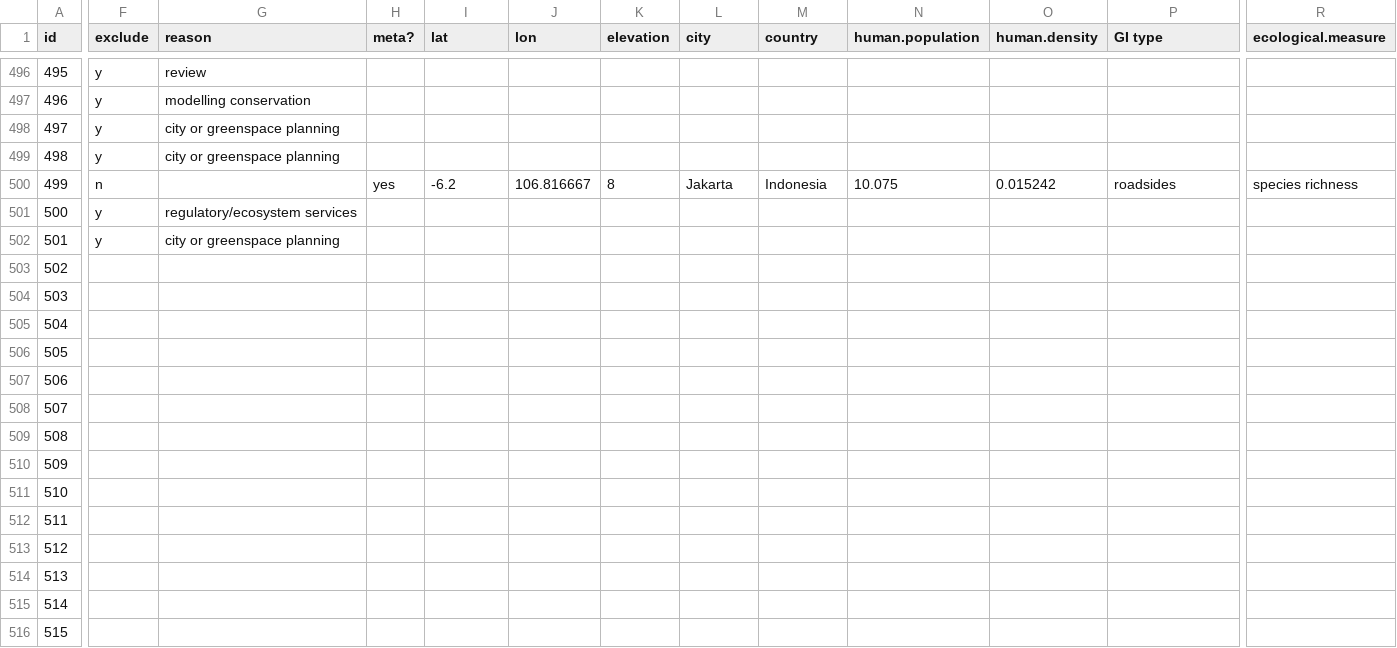
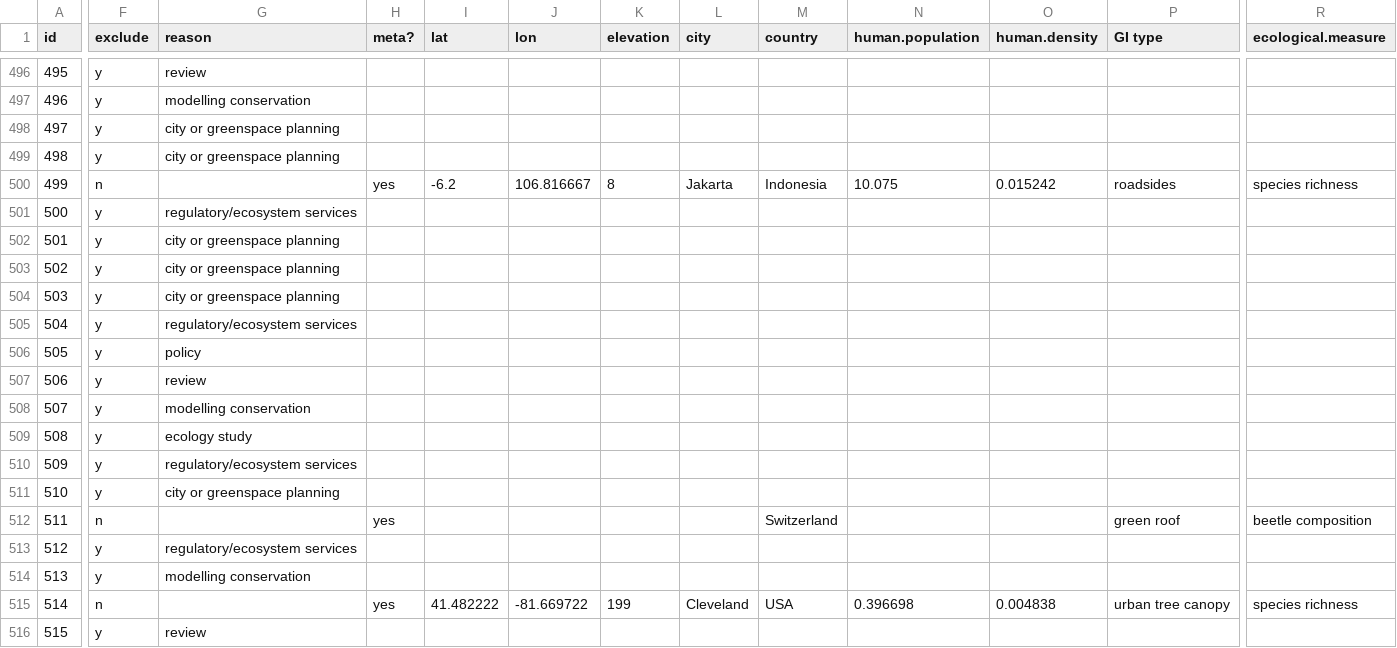
Before and after one commit to afilazzola/GreenInfrastructureMeta, a CSV file: data/evidence.csv, drawn as a sheet; only a part is shown, gaps mark what is left out; the diff covers the shown part only; the diff names each change by its address in the sheet, - before the commit and + after, or states it on an @@ line.

```diff
--- a/data/evidence.csv
+++ b/data/evidence.csv
-F503:F511 (exclude): (empty)
+F503:F511 (exclude): y
-G503:G504 (reason): (empty)
+G503:G504 (reason): city or greenspace planning
-G505 (reason): (empty)
+G505 (reason): regulatory/ecosystem services
-G506 (reason): (empty)
+G506 (reason): policy
-G507 (reason): (empty)
+G507 (reason): review
-G508 (reason): (empty)
+G508 (reason): modelling conservation
-G509 (reason): (empty)
+G509 (reason): ecology study
-G510 (reason): (empty)
+G510 (reason): regulatory/ecosystem services
-G511 (reason): (empty)
+G511 (reason): city or greenspace planning
-F512 (exclude): (empty)
+F512 (exclude): n
-H512 (meta?): (empty)
+H512 (meta?): yes
-M512 (country): (empty)
+M512 (country): Switzerland
-P512 (GI type): (empty)
+P512 (GI type): green roof
-R512 (ecological.measure): (empty)
+R512 (ecological.measure): beetle composition
-F513:F514 (exclude): (empty)
+F513:F514 (exclude): y
-G513 (reason): (empty)
+G513 (reason): regulatory/ecosystem services
-G514 (reason): (empty)
+G514 (reason): modelling conservation
-F515 (exclude): (empty)
+F515 (exclude): n
-H515 (meta?): (empty)
+H515 (meta?): yes
-I515 (lat): (empty)
+I515 (lat): 41.482222
-J515 (lon): (empty)
+J515 (lon): -81.669722
-K515 (elevation): (empty)
+K515 (elevation): 199
-L515 (city): (empty)
+L515 (city): Cleveland
-M515 (country): (empty)
+M515 (country): USA
-N515 (human.population): (empty)
+N515 (human.population): 0.396698
-O515 (human.density): (empty)
+O515 (human.density): 0.004838
-P515 (GI type): (empty)
+P515 (GI type): urban tree canopy
-R515 (ecological.measure): (empty)
+R515 (ecological.measure): species richness
-F516 (exclude): (empty)
+F516 (exclude): y
-G516 (reason): (empty)
+G516 (reason): review
```
Also changed, not shown: 90 edited cells elsewhere in this file, 1 other file.
